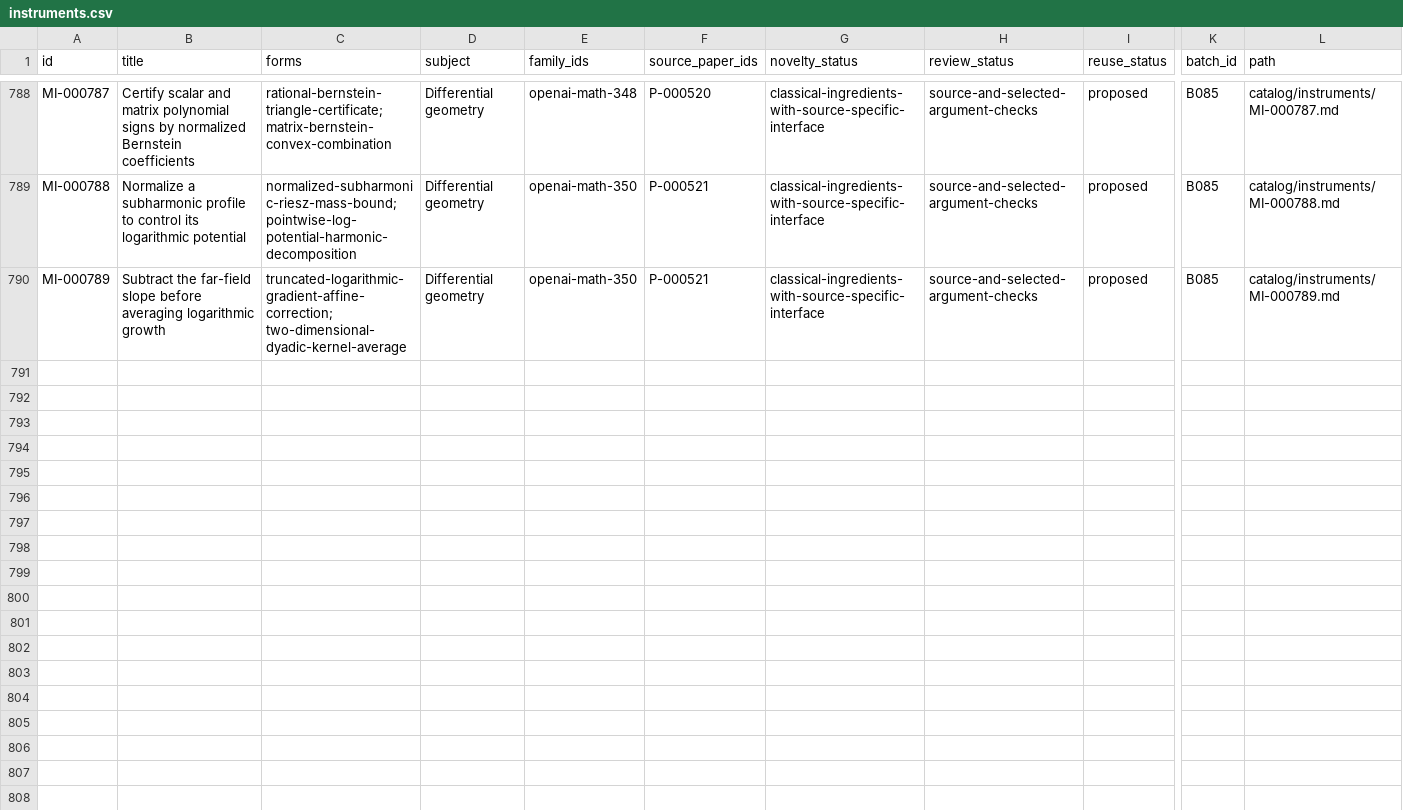
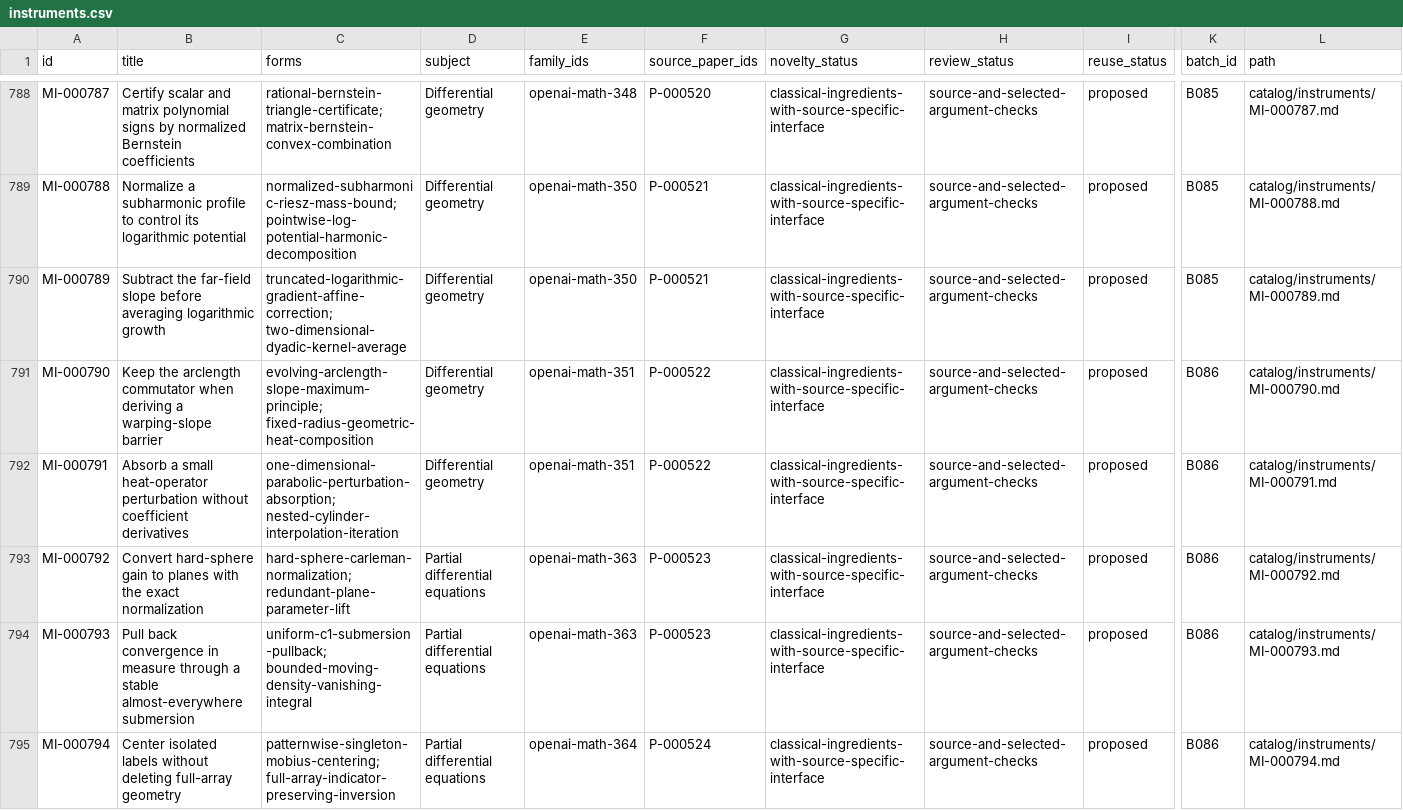
Before and after one commit to yxie2/math-instruments, a CSV file: exports/instruments.csv, drawn as a sheet; only a part is shown, gaps mark what is left out; rows hold the shown columns only; the diff covers the shown part only; the diff names each change by its address in the sheet, - before the commit and + after, or states it on an @@ line.

```diff
--- a/exports/instruments.csv
+++ b/exports/instruments.csv
+row 791: MI-000790 | Keep the arclength commutator when deriving a warping-slope barrier | evolving-arclength-slope-maximum-principle; fixed-radius-geometric-heat-composition | Differential geometry | openai-math-351 | P-000522 | classical-ingredients-with-source-specific-interface | source-and-selected-argument-checks | proposed | B086 | catalog/instruments/MI-000790.md
+row 792: MI-000791 | Absorb a small heat-operator perturbation without coefficient derivatives | one-dimensional-parabolic-perturbation-absorption; nested-cylinder-interpolation-iteration | Differential geometry | openai-math-351 | P-000522 | classical-ingredients-with-source-specific-interface | source-and-selected-argument-checks | proposed | B086 | catalog/instruments/MI-000791.md
+row 793: MI-000792 | Convert hard-sphere gain to planes with the exact normalization | hard-sphere-carleman-normalization; redundant-plane-parameter-lift | Partial differential equations | openai-math-363 | P-000523 | classical-ingredients-with-source-specific-interface | source-and-selected-argument-checks | proposed | B086 | catalog/instruments/MI-000792.md
+row 794: MI-000793 | Pull back convergence in measure through a stable almost-everywhere submersion | uniform-c1-submersion-pullback; bounded-moving-density-vanishing-integral | Partial differential equations | openai-math-363 | P-000523 | classical-ingredients-with-source-specific-interface | source-and-selected-argument-checks | proposed | B086 | catalog/instruments/MI-000793.md
+row 795: MI-000794 | Center isolated labels without deleting full-array geometry | patternwise-singleton-mobius-centering; full-array-indicator-preserving-inversion | Partial differential equations | openai-math-364 | P-000524 | classical-ingredients-with-source-specific-interface | source-and-selected-argument-checks | proposed | B086 | catalog/instruments/MI-000794.md
```
Also changed, not shown: 5 added rows elsewhere in this file, exports/families.csv, exports/papers.csv, 38 other files.
